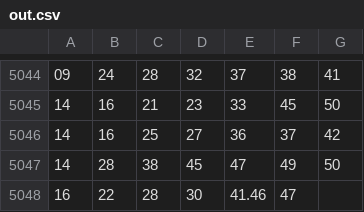
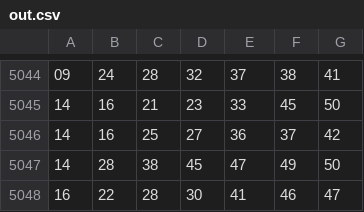
Before and after one commit to rondweb/PythonScriptsBigData, a CSV file: data/dataset/out.csv, drawn as a sheet; only a part is shown, gaps mark what is left out.

Commit message:
Update out.csv

```diff
--- a/data/dataset/out.csv
+++ b/data/dataset/out.csv
@@ -5047,2 +5047,2 @@
 14,28,38,45,47,49,50
-16,22,28,30,41.46,47
+16,22,28,30,41,46,47
```
